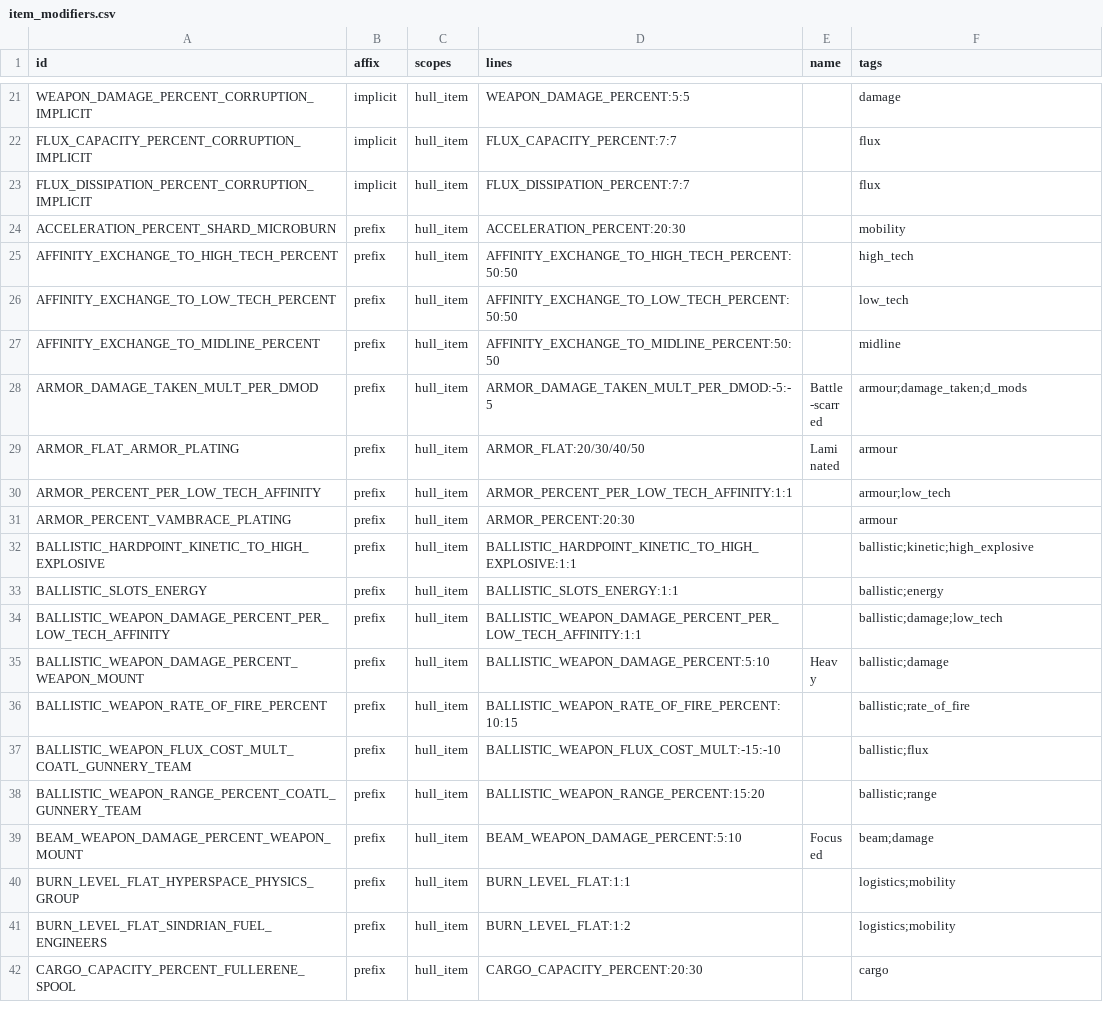
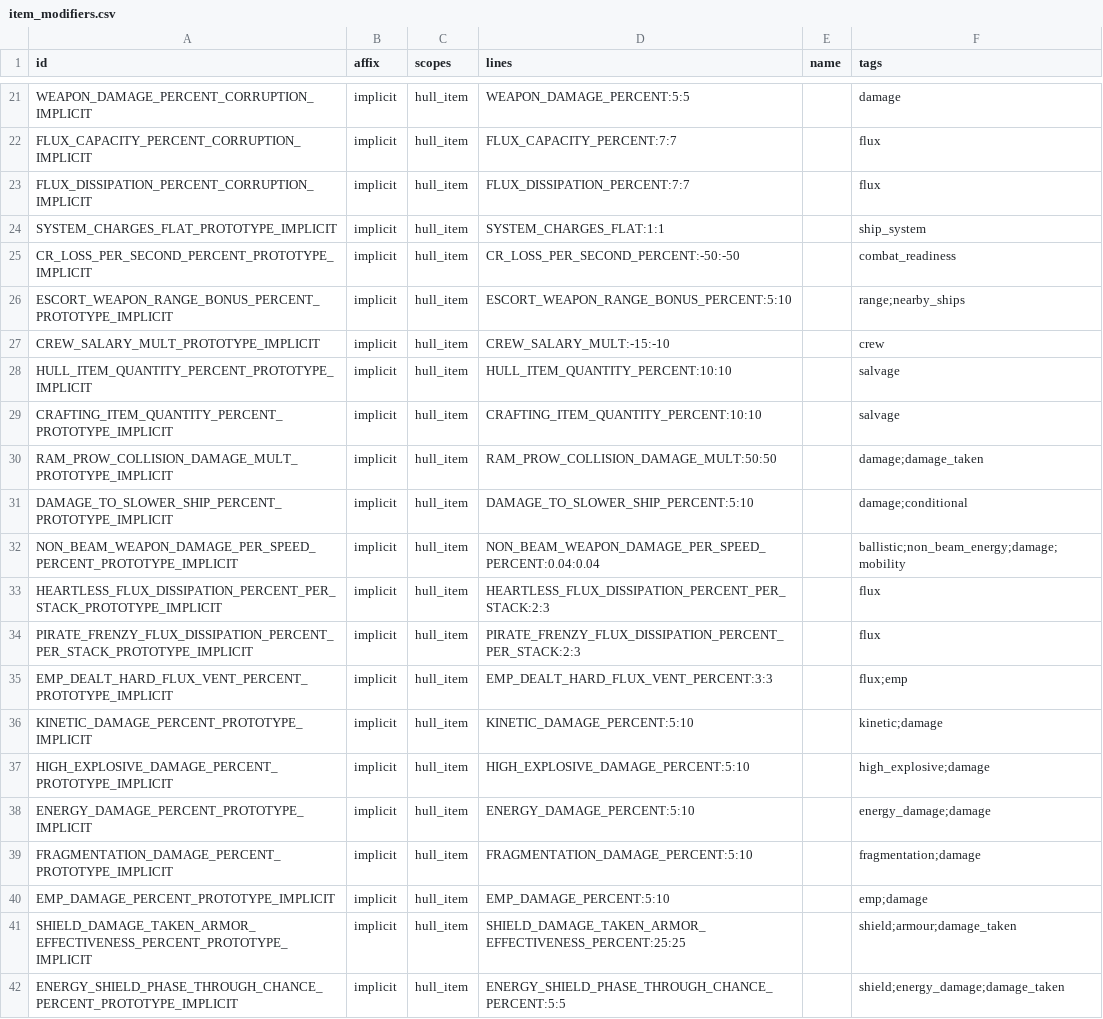
Before and after one commit to ExiledPortals/ExiledSector, a CSV file: data/config/exiledSector/item_modifiers.csv, drawn as a sheet; only a part is shown, gaps mark what is left out; the shorter side is filled out with more unchanged rows; the diff covers the shown part only.

```diff
--- a/data/config/exiledSector/item_modifiers.csv
+++ b/data/config/exiledSector/item_modifiers.csv
@@ -23 +23,20 @@ FLUX_CAPACITY_PERCENT_CORRUPTION_IMPLICIT,implicit,hull_item,FLUX_CAPACITY_PERCE
 FLUX_DISSIPATION_PERCENT_CORRUPTION_IMPLICIT,implicit,hull_item,FLUX_DISSIPATION_PERCENT:7:7,,flux
+SYSTEM_CHARGES_FLAT_PROTOTYPE_IMPLICIT,implicit,hull_item,SYSTEM_CHARGES_FLAT:1:1,,ship_system
+CR_LOSS_PER_SECOND_PERCENT_PROTOTYPE_IMPLICIT,implicit,hull_item,CR_LOSS_PER_SECOND_PERCENT:-50:-50,,combat_readiness
+ESCORT_WEAPON_RANGE_BONUS_PERCENT_PROTOTYPE_IMPLICIT,implicit,hull_item,ESCORT_WEAPON_RANGE_BONUS_PERCENT:5:10,,range;nearby_ships
+CREW_SALARY_MULT_PROTOTYPE_IMPLICIT,implicit,hull_item,CREW_SALARY_MULT:-15:-10,,crew
+HULL_ITEM_QUANTITY_PERCENT_PROTOTYPE_IMPLICIT,implicit,hull_item,HULL_ITEM_QUANTITY_PERCENT:10:10,,salvage
+CRAFTING_ITEM_QUANTITY_PERCENT_PROTOTYPE_IMPLICIT,implicit,hull_item,CRAFTING_ITEM_QUANTITY_PERCENT:10:10,,salvage
+RAM_PROW_COLLISION_DAMAGE_MULT_PROTOTYPE_IMPLICIT,implicit,hull_item,RAM_PROW_COLLISION_DAMAGE_MULT:50:50,,damage;damage_taken
+DAMAGE_TO_SLOWER_SHIP_PERCENT_PROTOTYPE_IMPLICIT,implicit,hull_item,DAMAGE_TO_SLOWER_SHIP_PERCENT:5:10,,damage;conditional
+NON_BEAM_WEAPON_DAMAGE_PER_SPEED_PERCENT_PROTOTYPE_IMPLICIT,implicit,hull_item,NON_BEAM_WEAPON_DAMAGE_PER_SPEED_PERCENT:0.04:0.04,,ballistic;non_beam_energy;damage;mobility
+HEARTLESS_FLUX_DISSIPATION_PERCENT_PER_STACK_PROTOTYPE_IMPLICIT,implicit,hull_item,HEARTLESS_FLUX_DISSIPATION_PERCENT_PER_STACK:2:3,,flux
+PIRATE_FRENZY_FLUX_DISSIPATION_PERCENT_PER_STACK_PROTOTYPE_IMPLICIT,implicit,hull_item,PIRATE_FRENZY_FLUX_DISSIPATION_PERCENT_PER_STACK:2:3,,flux
+EMP_DEALT_HARD_FLUX_VENT_PERCENT_PROTOTYPE_IMPLICIT,implicit,hull_item,EMP_DEALT_HARD_FLUX_VENT_PERCENT:3:3,,flux;emp
+KINETIC_DAMAGE_PERCENT_PROTOTYPE_IMPLICIT,implicit,hull_item,KINETIC_DAMAGE_PERCENT:5:10,,kinetic;damage
+HIGH_EXPLOSIVE_DAMAGE_PERCENT_PROTOTYPE_IMPLICIT,implicit,hull_item,HIGH_EXPLOSIVE_DAMAGE_PERCENT:5:10,,high_explosive;damage
+ENERGY_DAMAGE_PERCENT_PROTOTYPE_IMPLICIT,implicit,hull_item,ENERGY_DAMAGE_PERCENT:5:10,,energy_damage;damage
+FRAGMENTATION_DAMAGE_PERCENT_PROTOTYPE_IMPLICIT,implicit,hull_item,FRAGMENTATION_DAMAGE_PERCENT:5:10,,fragmentation;damage
+EMP_DAMAGE_PERCENT_PROTOTYPE_IMPLICIT,implicit,hull_item,EMP_DAMAGE_PERCENT:5:10,,emp;damage
+SHIELD_DAMAGE_TAKEN_ARMOR_EFFECTIVENESS_PERCENT_PROTOTYPE_IMPLICIT,implicit,hull_item,SHIELD_DAMAGE_TAKEN_ARMOR_EFFECTIVENESS_PERCENT:25:25,,shield;armour;damage_taken
+ENERGY_SHIELD_PHASE_THROUGH_CHANCE_PERCENT_PROTOTYPE_IMPLICIT,implicit,hull_item,ENERGY_SHIELD_PHASE_THROUGH_CHANCE_PERCENT:5:5,,shield;energy_damage;damage_taken
```
Also changed, not shown: 12 added rows elsewhere in this file, 50 other files.
